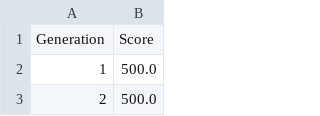
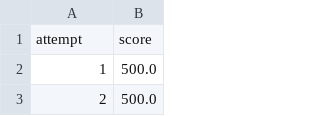
Before and after one commit to lisavangelderen/Capstone_repo, a CSV file: Cartpole_GA_play_scores.csv (was data/Cartpole_GA_play_scores.csv), drawn as a sheet; only a part is shown; removed rows and columns are numbered as before the commit, all else as after; the diff names each change by its address in the sheet, - before the commit and + after, or states it on an @@ line.

```diff
--- a/data/Cartpole_GA_play_scores.csv
+++ b/Cartpole_GA_play_scores.csv
-row 1: Generation | Score
+row 1: attempt | score
```
Also changed, not shown: 20 other files.
